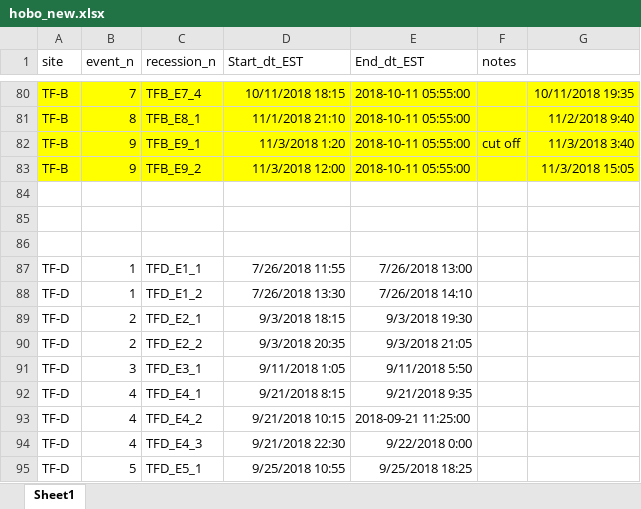
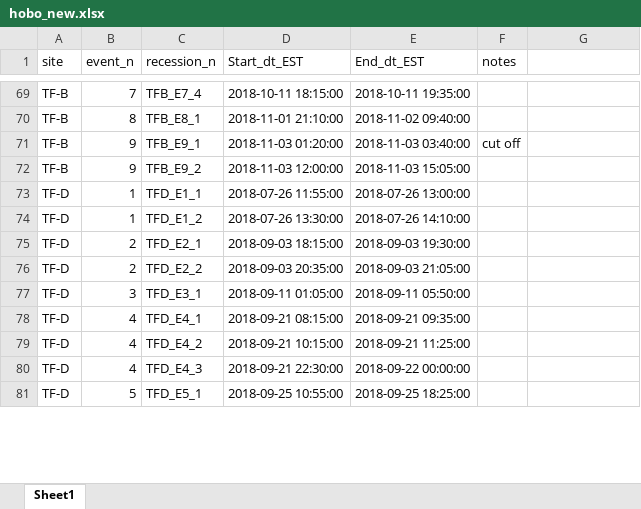
Before and after one commit to prerana5511/first_repo, an Excel workbook: data/hobo_new.xlsx, sheet Sheet1, drawn as a sheet; only a part is shown, gaps mark what is left out; values as stored, in another font and other column widths than the file's, no borders; removed rows and columns are numbered as before the commit, all else as after; the diff covers the shown part only; the diff names each change by its address in the sheet, - before the commit and + after, or states it on an @@ line.

```diff
--- a/data/hobo_new.xlsx (sheet Sheet1)
+++ b/data/hobo_new.xlsx (sheet Sheet1)
-A69:G72 fill: #FFFF00
+A69:G72 fill: none
-D69 (Start_dt_EST): 10/11/2018 18:15
+D69 (Start_dt_EST): 2018-10-11 18:15:00
-E69 (End_dt_EST): 2018-10-11 05:55:00
+E69 (End_dt_EST): 2018-10-11 19:35:00
-G69: 10/11/2018 19:35
+G69: (empty)
-D70 (Start_dt_EST): 11/1/2018 21:10
+D70 (Start_dt_EST): 2018-11-01 21:10:00
-E70 (End_dt_EST): 2018-10-11 05:55:00
+E70 (End_dt_EST): 2018-11-02 09:40:00
-G70: 11/2/2018 9:40
+G70: (empty)
-D71 (Start_dt_EST): 11/3/2018 1:20
+D71 (Start_dt_EST): 2018-11-03 01:20:00
-E71 (End_dt_EST): 2018-10-11 05:55:00
+E71 (End_dt_EST): 2018-11-03 03:40:00
-G71: 11/3/2018 3:40
+G71: (empty)
-D72 (Start_dt_EST): 11/3/2018 12:00
+D72 (Start_dt_EST): 2018-11-03 12:00:00
-E72 (End_dt_EST): 2018-10-11 05:55:00
+E72 (End_dt_EST): 2018-11-03 15:05:00
-G72: 11/3/2018 15:05
+G72: (empty)
-row 84: (empty)
-row 85: (empty)
-row 86: (empty)
-D73 (Start_dt_EST): 7/26/2018 11:55
+D73 (Start_dt_EST): 2018-07-26 11:55:00
-E73 (End_dt_EST): 7/26/2018 13:00
+E73 (End_dt_EST): 2018-07-26 13:00:00
-D74 (Start_dt_EST): 7/26/2018 13:30
+D74 (Start_dt_EST): 2018-07-26 13:30:00
-E74 (End_dt_EST): 7/26/2018 14:10
+E74 (End_dt_EST): 2018-07-26 14:10:00
-D75 (Start_dt_EST): 9/3/2018 18:15
+D75 (Start_dt_EST): 2018-09-03 18:15:00
-E75 (End_dt_EST): 9/3/2018 19:30
+E75 (End_dt_EST): 2018-09-03 19:30:00
-D76 (Start_dt_EST): 9/3/2018 20:35
+D76 (Start_dt_EST): 2018-09-03 20:35:00
-E76 (End_dt_EST): 9/3/2018 21:05
+E76 (End_dt_EST): 2018-09-03 21:05:00
-D77 (Start_dt_EST): 9/11/2018 1:05
+D77 (Start_dt_EST): 2018-09-11 01:05:00
-E77 (End_dt_EST): 9/11/2018 5:50
+E77 (End_dt_EST): 2018-09-11 05:50:00
-D78 (Start_dt_EST): 9/21/2018 8:15
+D78 (Start_dt_EST): 2018-09-21 08:15:00
-E78 (End_dt_EST): 9/21/2018 9:35
+E78 (End_dt_EST): 2018-09-21 09:35:00
-D79 (Start_dt_EST): 9/21/2018 10:15
+D79 (Start_dt_EST): 2018-09-21 10:15:00
-D80 (Start_dt_EST): 9/21/2018 22:30
+D80 (Start_dt_EST): 2018-09-21 22:30:00
-E80 (End_dt_EST): 9/22/2018 0:00
+E80 (End_dt_EST): 2018-09-22 00:00:00
-D81 (Start_dt_EST): 9/25/2018 10:55
+D81 (Start_dt_EST): 2018-09-25 10:55:00
-E81 (End_dt_EST): 9/25/2018 18:25
+E81 (End_dt_EST): 2018-09-25 18:25:00
```
Also changed, not shown: 11 removed rows, 45 edited cells and cell formats elsewhere in this sheet, 6 other files.
